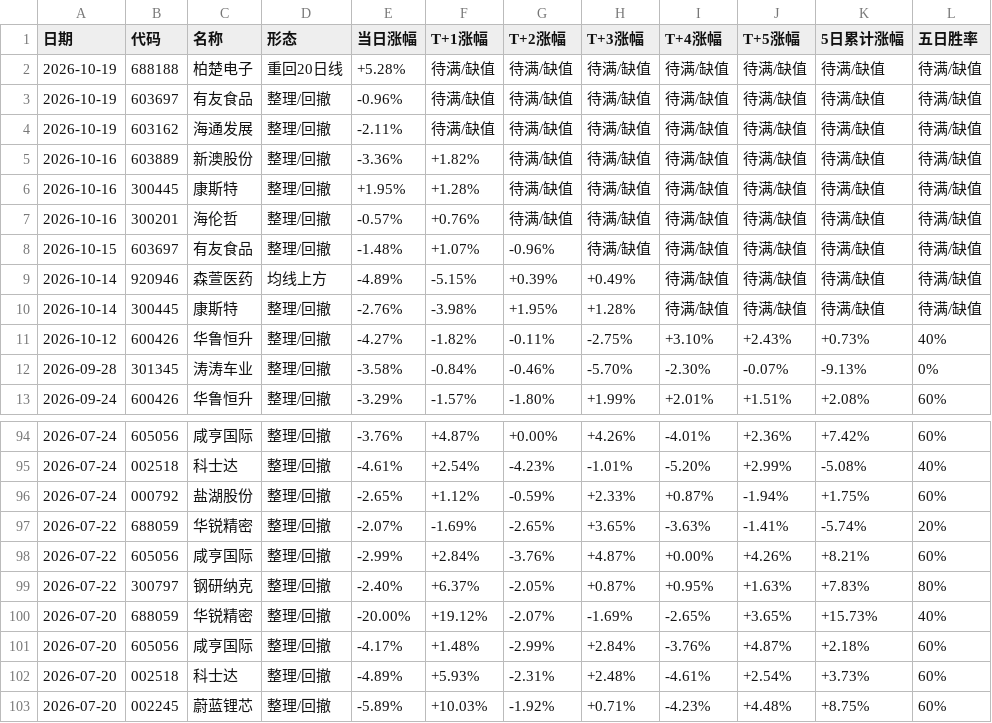
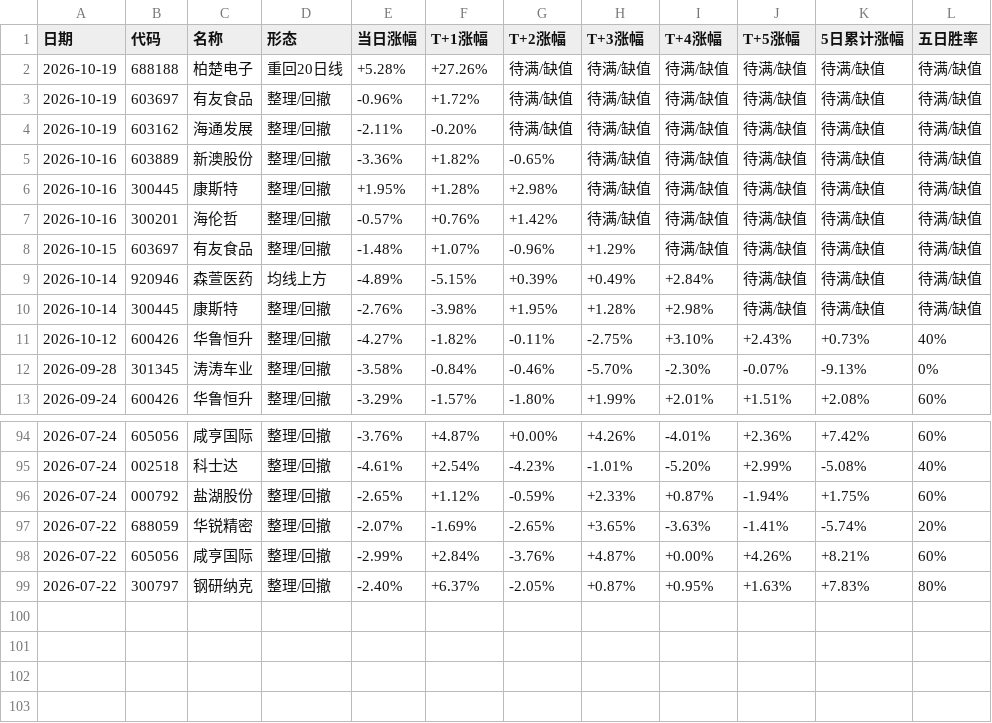
Before and after one commit to yunqingzou-bit/ashare-strategy-dashboard, a CSV file: docs/garp.csv, drawn as a sheet; only a part is shown, gaps mark what is left out.

```diff
--- a/docs/garp.csv
+++ b/docs/garp.csv
@@ -1,11 +1,11 @@
 日期,代码,名称,形态,当日涨幅,T+1涨幅,T+2涨幅,T+3涨幅,T+4涨幅,T+5涨幅,5日累计涨幅,五日胜率
-2026-10-19,688188,柏楚电子,重回20日线,+5.28%,待满/缺值,待满/缺值,待满/缺值,待满/缺值,待满/缺值,待满/缺值,待满/缺值
-2026-10-19,603697,有友食品,整理/回撤,-0.96%,待满/缺值,待满/缺值,待满/缺值,待满/缺值,待满/缺值,待满/缺值,待满/缺值
-2026-10-19,603162,海通发展,整理/回撤,-2.11%,待满/缺值,待满/缺值,待满/缺值,待满/缺值,待满/缺值,待满/缺值,待满/缺值
-2026-10-16,603889,新澳股份,整理/回撤,-3.36%,+1.82%,待满/缺值,待满/缺值,待满/缺值,待满/缺值,待满/缺值,待满/缺值
-2026-10-16,300445,康斯特,整理/回撤,+1.95%,+1.28%,待满/缺值,待满/缺值,待满/缺值,待满/缺值,待满/缺值,待满/缺值
-2026-10-16,300201,海伦哲,整理/回撤,-0.57%,+0.76%,待满/缺值,待满/缺值,待满/缺值,待满/缺值,待满/缺值,待满/缺值
-2026-10-15,603697,有友食品,整理/回撤,-1.48%,+1.07%,-0.96%,待满/缺值,待满/缺值,待满/缺值,待满/缺值,待满/缺值
-2026-10-14,920946,森萱医药,均线上方,-4.89%,-5.15%,+0.39%,+0.49%,待满/缺值,待满/缺值,待满/缺值,待满/缺值
-2026-10-14,300445,康斯特,整理/回撤,-2.76%,-3.98%,+1.95%,+1.28%,待满/缺值,待满/缺值,待满/缺值,待满/缺值
+2026-10-19,688188,柏楚电子,重回20日线,+5.28%,+27.26%,待满/缺值,待满/缺值,待满/缺值,待满/缺值,待满/缺值,待满/缺值
+2026-10-19,603697,有友食品,整理/回撤,-0.96%,+1.72%,待满/缺值,待满/缺值,待满/缺值,待满/缺值,待满/缺值,待满/缺值
+2026-10-19,603162,海通发展,整理/回撤,-2.11%,-0.20%,待满/缺值,待满/缺值,待满/缺值,待满/缺值,待满/缺值,待满/缺值
+2026-10-16,603889,新澳股份,整理/回撤,-3.36%,+1.82%,-0.65%,待满/缺值,待满/缺值,待满/缺值,待满/缺值,待满/缺值
+2026-10-16,300445,康斯特,整理/回撤,+1.95%,+1.28%,+2.98%,待满/缺值,待满/缺值,待满/缺值,待满/缺值,待满/缺值
+2026-10-16,300201,海伦哲,整理/回撤,-0.57%,+0.76%,+1.42%,待满/缺值,待满/缺值,待满/缺值,待满/缺值,待满/缺值
+2026-10-15,603697,有友食品,整理/回撤,-1.48%,+1.07%,-0.96%,+1.29%,待满/缺值,待满/缺值,待满/缺值,待满/缺值
+2026-10-14,920946,森萱医药,均线上方,-4.89%,-5.15%,+0.39%,+0.49%,+2.84%,待满/缺值,待满/缺值,待满/缺值
+2026-10-14,300445,康斯特,整理/回撤,-2.76%,-3.98%,+1.95%,+1.28%,+2.98%,待满/缺值,待满/缺值,待满/缺值
 2026-10-12,600426,华鲁恒升,整理/回撤,-4.27%,-1.82%,-0.11%,-2.75%,+3.10%,+2.43%,+0.73%,40%
@@ -99,5 +99 @@
 2026-07-22,300797,钢研纳克,整理/回撤,-2.40%,+6.37%,-2.05%,+0.87%,+0.95%,+1.63%,+7.83%,80%
-2026-07-20,688059,华锐精密,整理/回撤,-20.00%,+19.12%,-2.07%,-1.69%,-2.65%,+3.65%,+15.73%,40%
-2026-07-20,605056,咸亨国际,整理/回撤,-4.17%,+1.48%,-2.99%,+2.84%,-3.76%,+4.87%,+2.18%,60%
-2026-07-20,002518,科士达,整理/回撤,-4.89%,+5.93%,-2.31%,+2.48%,-4.61%,+2.54%,+3.73%,60%
-2026-07-20,002245,蔚蓝锂芯,整理/回撤,-5.89%,+10.03%,-1.92%,+0.71%,-4.23%,+4.48%,+8.75%,60%
```
Also changed, not shown: 7 other files.
